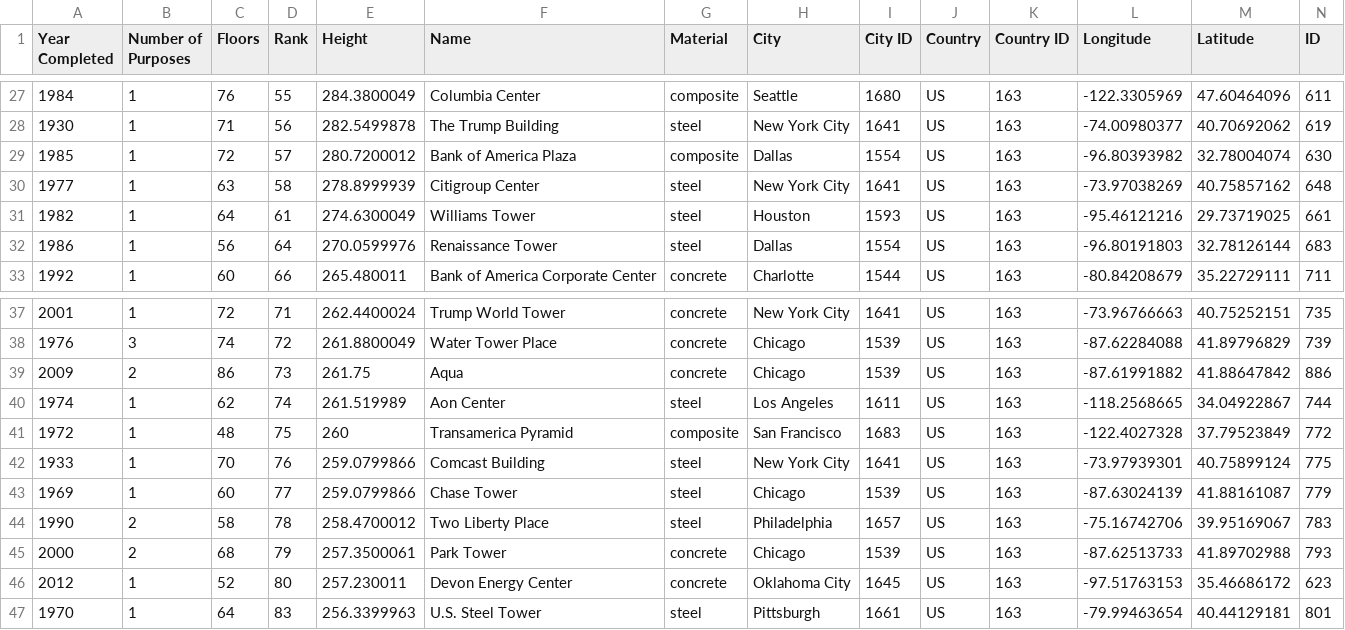
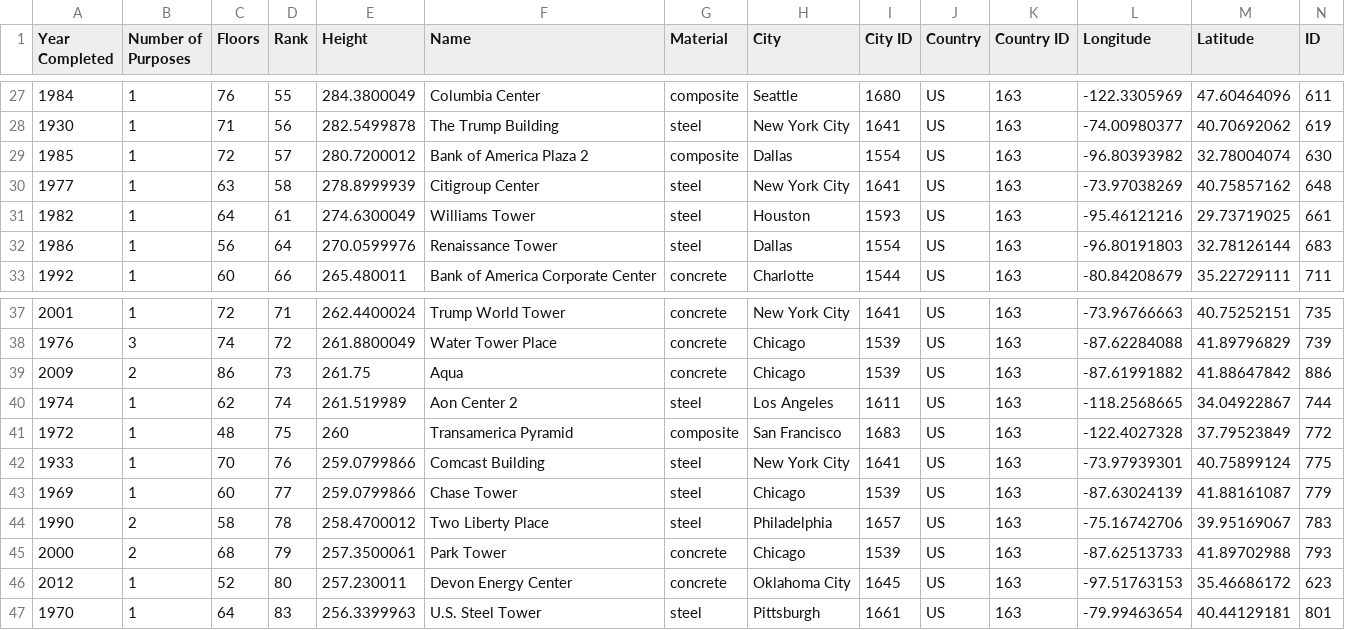
Before and after one commit to bdia0003/FIT3179-repo, a CSV file: data/skyscrappers_clean.csv, drawn as a sheet; only a part is shown, gaps mark what is left out.

```diff
--- a/data/skyscrappers_clean.csv
+++ b/data/skyscrappers_clean.csv
@@ -28,3 +28,3 @@ Year Completed,Number of Purposes,Floors,Rank,Height,Name,Material,City,City ID,
 1930,1,71,56,282.5499878,The Trump Building,steel,New York City,1641,US,163,-74.00980377,40.70692062,619
-1985,1,72,57,280.7200012,Bank of America Plaza,composite,Dallas,1554,US,163,-96.80393982,32.78004074,630
+1985,1,72,57,280.7200012,Bank of America Plaza 2,composite,Dallas,1554,US,163,-96.80393982,32.78004074,630
 1977,1,63,58,278.8999939,Citigroup Center,steel,New York City,1641,US,163,-73.97038269,40.75857162,648
@@ -39,3 +39,3 @@ Year Completed,Number of Purposes,Floors,Rank,Height,Name,Material,City,City ID,
 2009,2,86,73,261.75,Aqua,concrete,Chicago,1539,US,163,-87.61991882,41.88647842,886
-1974,1,62,74,261.519989,Aon Center,steel,Los Angeles,1611,US,163,-118.2568665,34.04922867,744
+1974,1,62,74,261.519989,Aon Center 2,steel,Los Angeles,1611,US,163,-118.2568665,34.04922867,744
 1972,1,48,75,260,Transamerica Pyramid,composite,San Francisco,1683,US,163,-122.4027328,37.79523849,772
```
Also changed, not shown: 1 other file.
